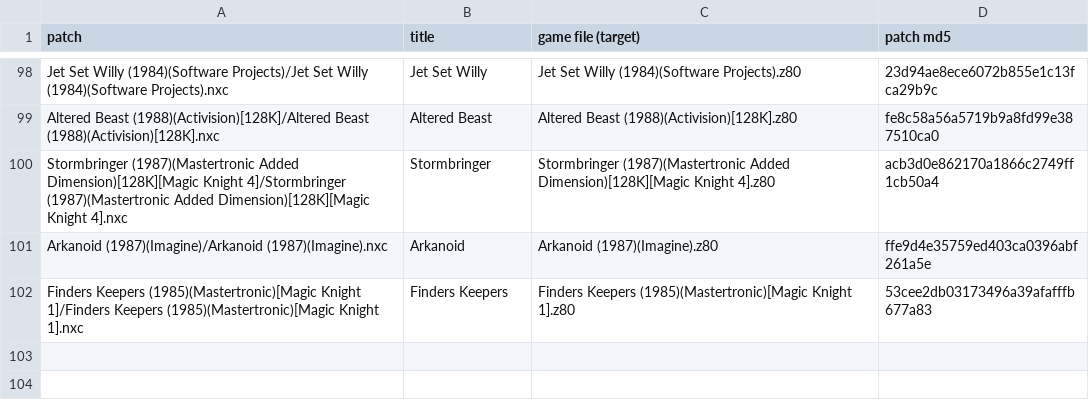
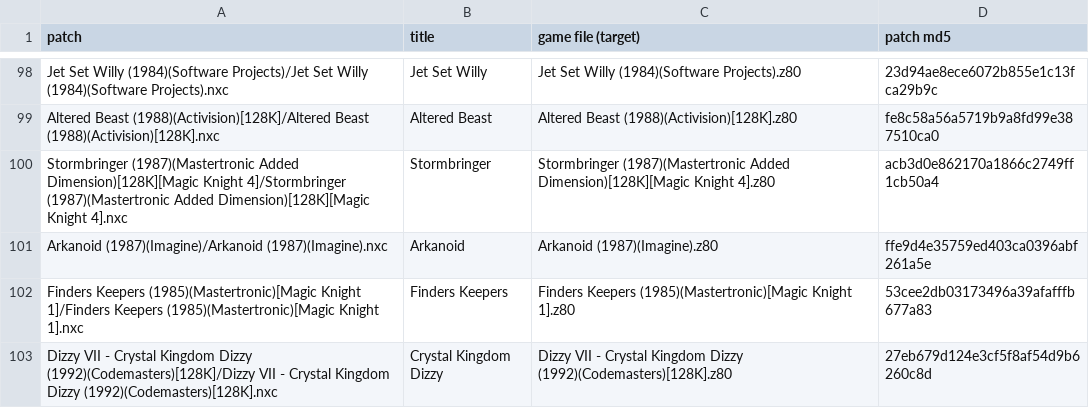
Before and after one commit to jattree/nxc, a TSV file: patches/manifest.tsv, drawn as a sheet; only a part is shown, gaps mark what is left out; the diff names each change by its address in the sheet, - before the commit and + after, or states it on an @@ line.

Commit message:
feat: Crystal Kingdom Dizzy 1.0
The last Dizzy adventure: Dizzy and everything that moves as white Next sprites over their own pixels, so they no
longer take the colour of the scenery they pass; rooms, panel and windows stay as the game draws them. Items the
game copies straight onto the screen stay on the ULA (where one meets Dizzy, Dizzy stays in front). Two checked
cheats: Infinite lives, Infinite energy.

Verified: IDENTICAL on four machine-played 128K recordings (36,183 frames); every object draw predicted from its
data and checked against the game's own screen writes (38,886 draws), 4.7 million sprite pixels; 840 unit cases;
8 of 8 negative controls detected. Run from the patch menu in OverSpec. Tang FPGA board, loaded over 124 leftover
sprites with automap on: plays through three rooms, no crash. The sprite updates cost about 2 ms a game update
(estimated up to 5% slower; noted in the patch).

```diff
--- a/patches/manifest.tsv
+++ b/patches/manifest.tsv
+row 103: Dizzy VII - Crystal Kingdom Dizzy (1992)(Codemasters)[128K]/Dizzy VII - Crystal Kingdom Dizzy (1992)(Codemasters)[128K].nxc | Crystal Kingdom Dizzy | Dizzy VII - Crystal Kingdom Dizzy (1992)(Codemasters)[128K].z80 | 27eb679d124e3cf5f8af54d9b6260c8d
```
Also changed, not shown: 2 other files.
